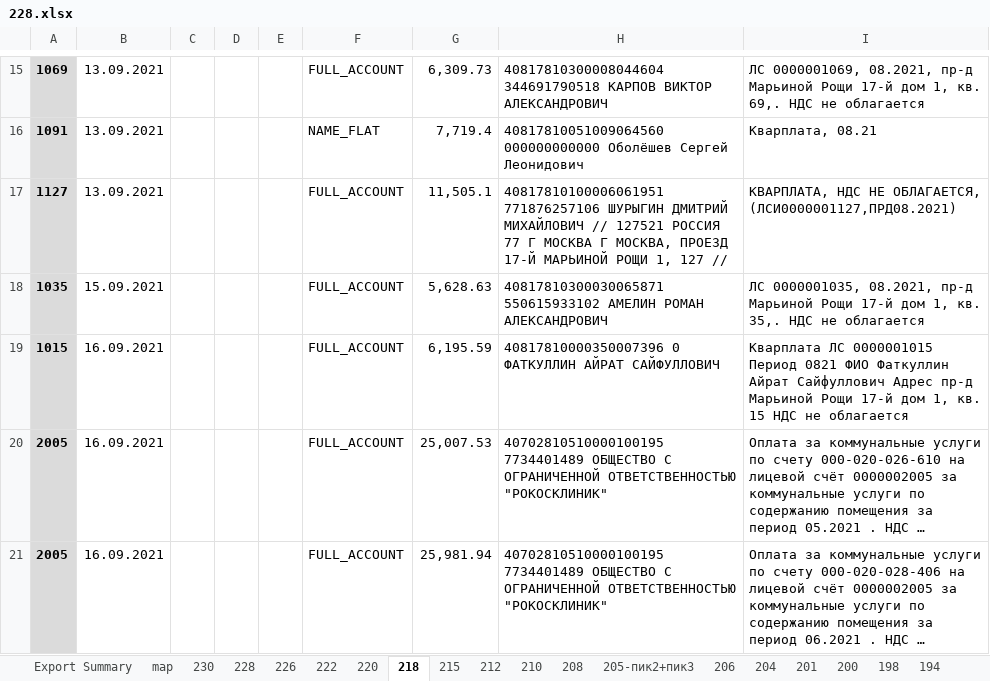
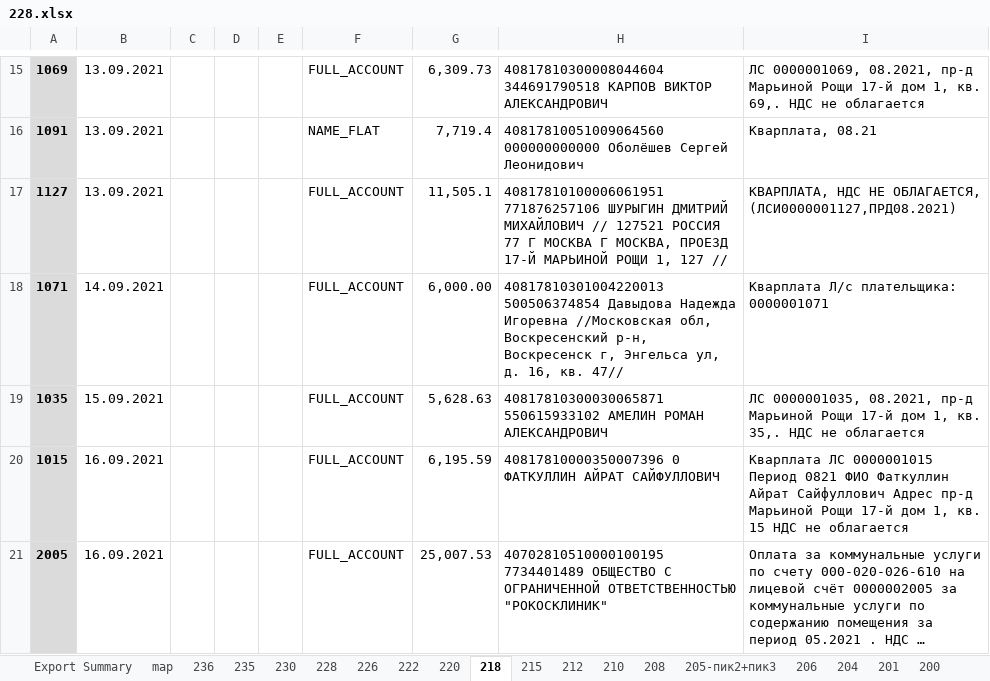
Before and after one commit to lobanovsky/sber, an Excel workbook: etc/228.xlsx, sheet 218, drawn as a sheet; only a part is shown, gaps mark what is left out; the shorter side is filled out with more unchanged rows; long unchanged cells end in …; values as stored, in another font and other column widths than the file's, no borders; the diff names each change by its address in the sheet, - before the commit and + after, or states it on an @@ line.

```diff
--- a/etc/228.xlsx (sheet 218)
+++ b/etc/228.xlsx (sheet 218)
+sheet tab: 236
+sheet tab: 235
+row 18: 1071 | 14.09.2021 |  |  |  | FULL_ACCOUNT | 6,000.00 | 40817810301004220013 500506374854 Давыдова Надежда Игоревна //Московская обл, Воскресенский р-н, Воскресенск г, Энгельса ул, д. 16, кв. 47// | Кварплата Л/с плательщика: 0000001071
```
Also changed, not shown: sheet 215, sheet 222, sheet Export Summary, sheet 228, etc/236.xlsx, 2 other files.
